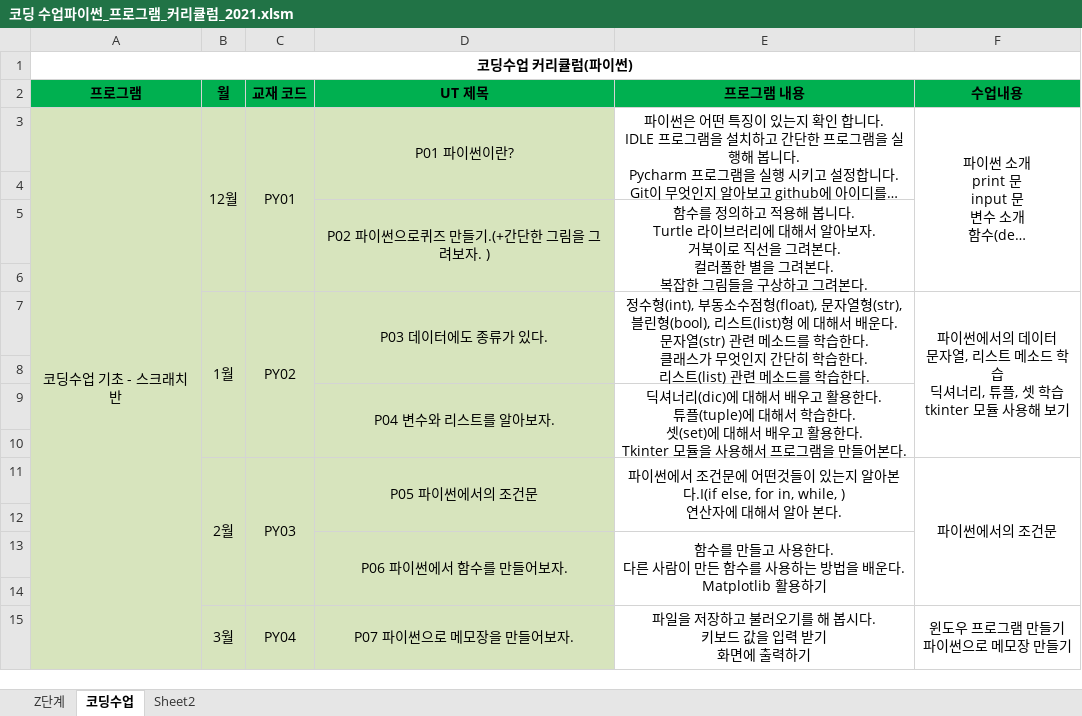
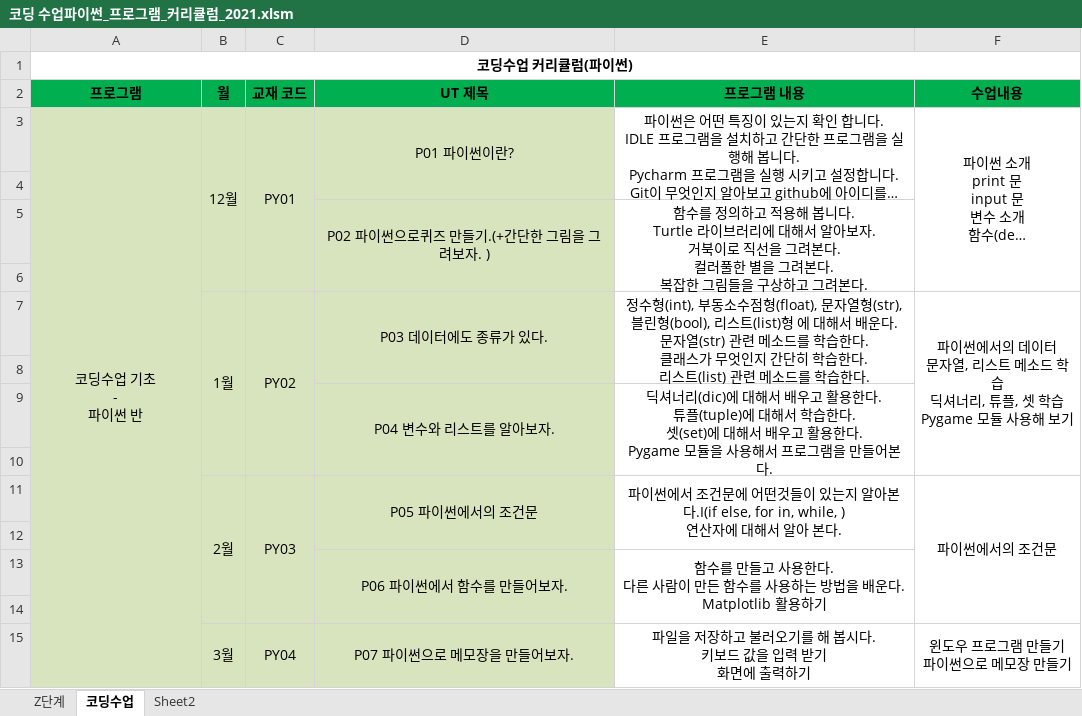
Before and after one commit to freshmea/weizman_python_class, an Excel workbook: textbook/코딩 수업파이썬_프로그램_커리큘럼_2021.xlsm, sheet 코딩수업, drawn as a sheet; only a part is shown; long unchanged cells end in …; values as stored, in another font and other column widths than the file's, no borders; ↵ is a line break in a cell; the diff names each change by its address in the sheet, - before the commit and + after, or states it on an @@ line.

```diff
--- a/textbook/코딩 수업파이썬_프로그램_커리큘럼_2021.xlsm (sheet 코딩수업)
+++ b/textbook/코딩 수업파이썬_프로그램_커리큘럼_2021.xlsm (sheet 코딩수업)
-A3 (프로그램): 코딩수업 기초 - 스크래치 반
+A3 (프로그램): 코딩수업 기초 ↵ - ↵ 파이썬 반
-F7 (수업내용): …학습 ↵ tkinter 모듈 사…
+F7 (수업내용): …학습 ↵ Pygame 모듈 사…
-E9 (프로그램 내용): …용한다. ↵ Tkinter 모듈을…
+E9 (프로그램 내용): …용한다. ↵ Pygame 모듈을…
```
Also changed, not shown: 1 other file.
